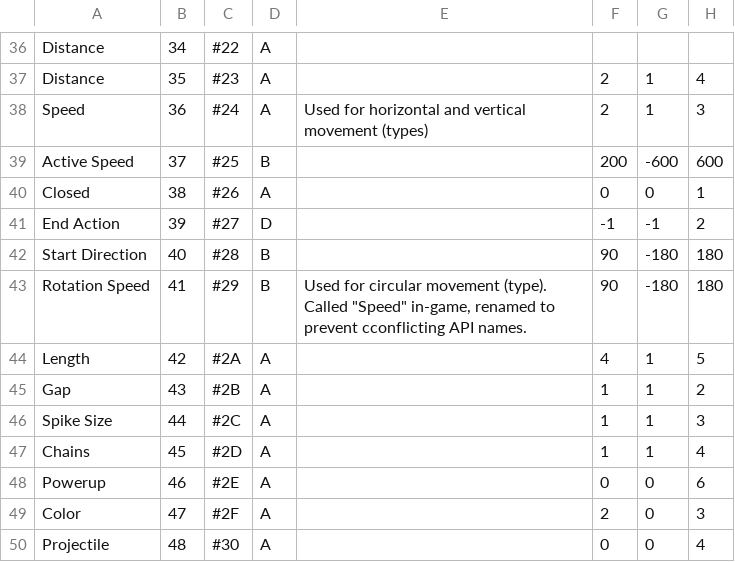
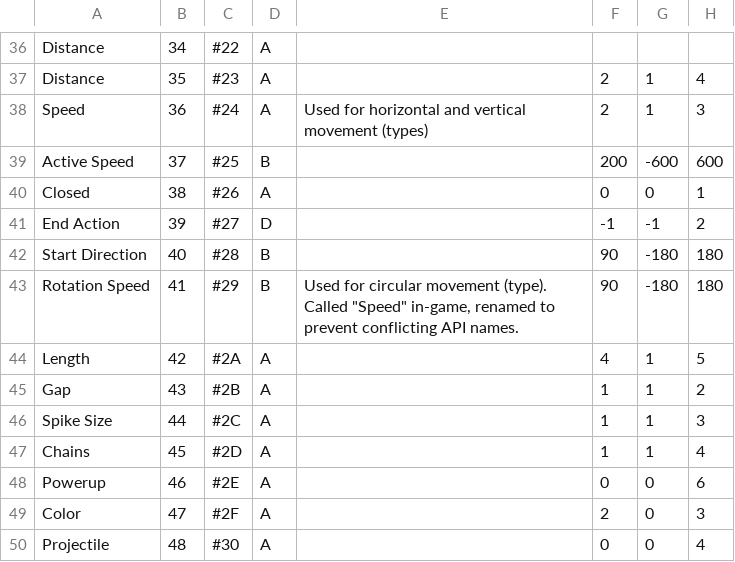
Before and after one commit to tyoeer/Chaoshead, a TSV file: data/properties.tsv, drawn as a sheet; only a part is shown, gaps mark what is left out; the diff names each change by its address in the sheet, - before the commit and + after, or states it on an @@ line.

Commit message:
fixed typo at the first "Rotation Speed" property

```diff
--- a/data/properties.tsv
+++ b/data/properties.tsv
-E43: …to prevent cconflicting API names.
+E43: …to prevent conflicting API names.
```
